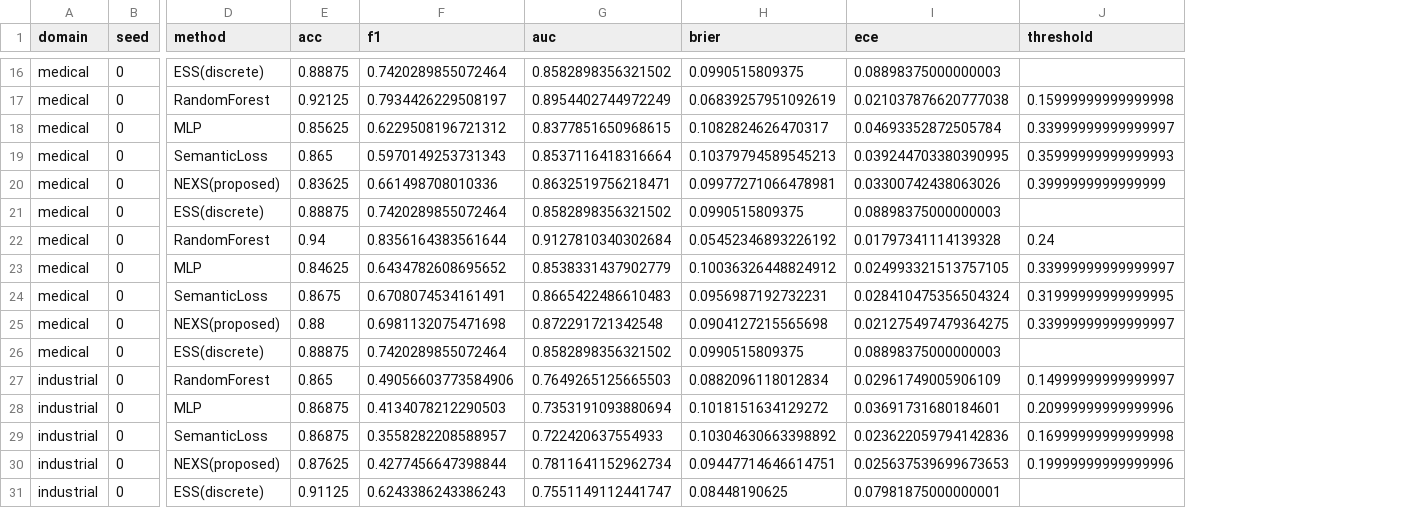
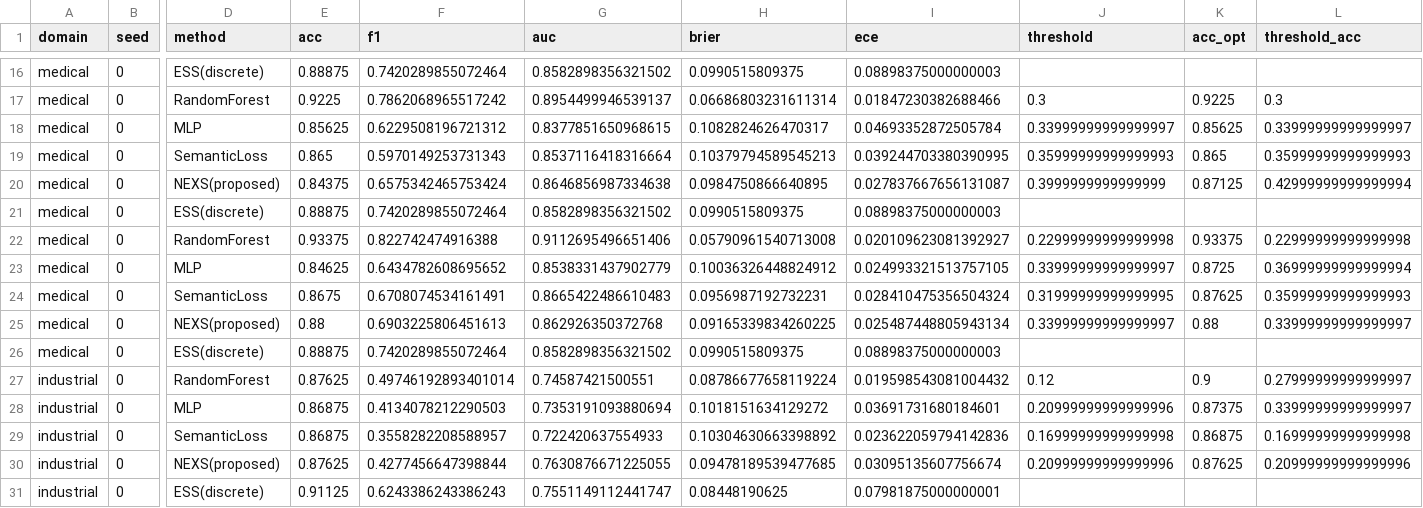
Before and after one commit to 9501893704rahul/expertsys, a CSV file: ns_expert/results/e4_data_efficiency.csv, drawn as a sheet; only a part is shown, gaps mark what is left out; the diff covers the shown part only; the diff names each change by its address in the sheet, - before the commit and + after, or states it on an @@ line.

```diff
--- a/ns_expert/results/e4_data_efficiency.csv
+++ b/ns_expert/results/e4_data_efficiency.csv
+column K (acc_opt), rows 17-30: 0.9225 | 0.85625 | 0.865 | 0.87125 |  | 0.93375 | 0.8725 | 0.87625 | 0.88 |  | 0.9 | 0.87375 | 0.86875 | 0.87625
+column L (threshold_acc), rows 17-30: 0.3 | 0.33999999999999997 | 0.35999999999999993 | 0.42999999999999994 |  | 0.22999999999999998 | 0.36999999999999994 | 0.35999999999999993 | 0.33999999999999997 |  | 0.27999999999999997 | 0.33999999999999997 | 0.16999999999999998 | 0.20999999999999996
-E17 (acc): 0.92125
+E17 (acc): 0.9225
-F17 (f1): 0.7934426229508197
+F17 (f1): 0.7862068965517242
-G17 (auc): 0.8954402744972249
+G17 (auc): 0.8954499946539137
-H17 (brier): 0.06839257951092619
+H17 (brier): 0.06686803231611314
-I17 (ece): 0.021037876620777038
+I17 (ece): 0.01847230382688466
-J17 (threshold): 0.15999999999999998
+J17 (threshold): 0.3
-E20 (acc): 0.83625
+E20 (acc): 0.84375
-F20 (f1): 0.661498708010336
+F20 (f1): 0.6575342465753424
-G20 (auc): 0.8632519756218471
+G20 (auc): 0.8646856987334638
-H20 (brier): 0.09977271066478981
+H20 (brier): 0.0984750866640895
-I20 (ece): 0.03300742438063026
+I20 (ece): 0.027837667656131087
-E22 (acc): 0.94
+E22 (acc): 0.93375
-F22 (f1): 0.8356164383561644
+F22 (f1): 0.822742474916388
-G22 (auc): 0.9127810340302684
+G22 (auc): 0.9112695496651406
-H22 (brier): 0.05452346893226192
+H22 (brier): 0.05790961540713008
-I22 (ece): 0.01797341114139328
+I22 (ece): 0.020109623081392927
-J22 (threshold): 0.24
+J22 (threshold): 0.22999999999999998
-F25 (f1): 0.6981132075471698
+F25 (f1): 0.6903225806451613
-G25 (auc): 0.872291721342548
+G25 (auc): 0.862926350372768
-H25 (brier): 0.0904127215565698
+H25 (brier): 0.09165339834260225
-I25 (ece): 0.021275497479364275
+I25 (ece): 0.025487448805943134
-E27 (acc): 0.865
+E27 (acc): 0.87625
-F27 (f1): 0.49056603773584906
+F27 (f1): 0.49746192893401014
-G27 (auc): 0.7649265125665503
+G27 (auc): 0.74587421500551
-H27 (brier): 0.0882096118012834
+H27 (brier): 0.08786677658119224
-I27 (ece): 0.02961749005906109
+I27 (ece): 0.019598543081004432
-J27 (threshold): 0.14999999999999997
+J27 (threshold): 0.12
-G30 (auc): 0.7811641152962734
+G30 (auc): 0.7630876671225055
-H30 (brier): 0.09447714646614751
+H30 (brier): 0.09478189539477685
-I30 (ece): 0.025637539699673653
+I30 (ece): 0.03095135607756674
-J30 (threshold): 0.19999999999999996
+J30 (threshold): 0.20999999999999996
```
Also changed, not shown: 66 edited cells elsewhere in this file, ns_expert/results/e1_main.csv, ns_expert/results/e6_ablation.csv, 37 other files.
